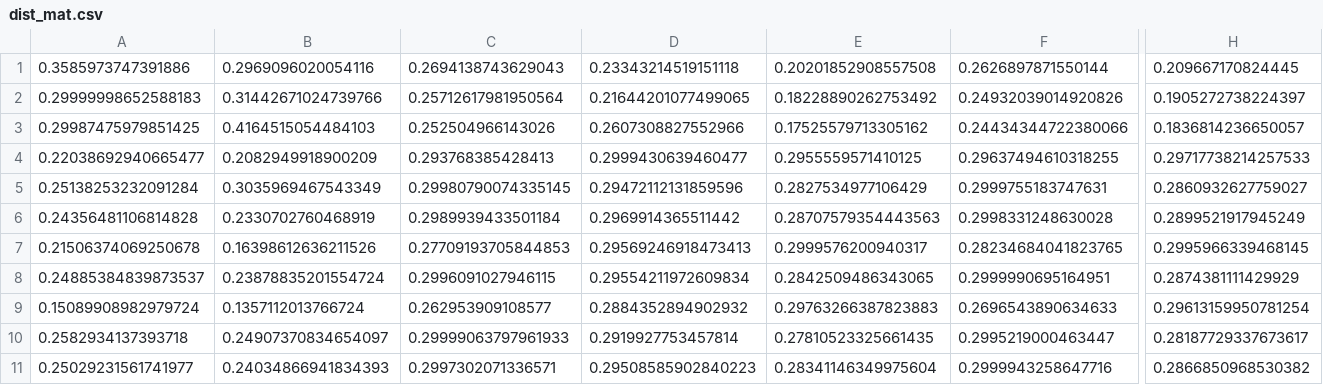
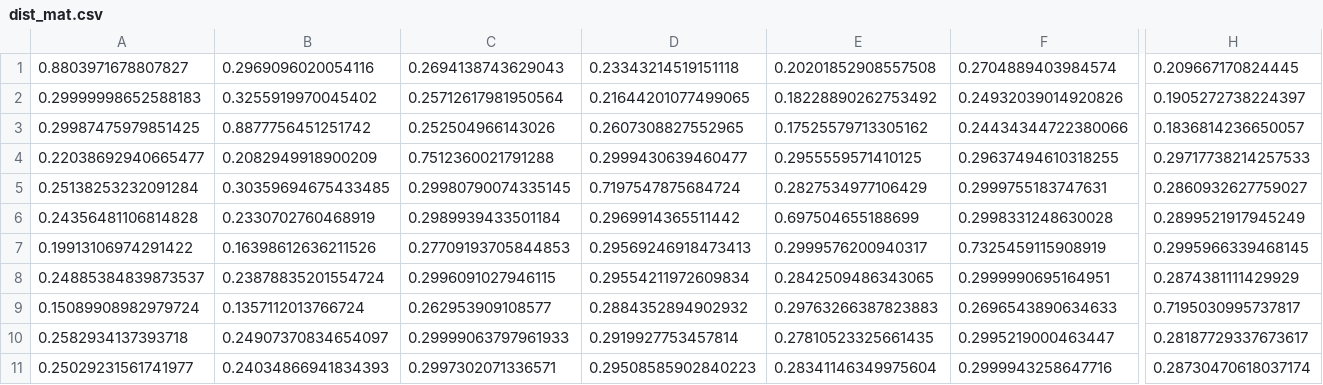
Before and after one commit to Paradox315/late_fusion_simulator, a CSV file: notebooks/dist_mat.csv, drawn as a sheet; only a part is shown, gaps mark what is left out; the diff covers the shown part only; the diff names each change by its address in the sheet, - before the commit and + after, or states it on an @@ line.

```diff
--- a/notebooks/dist_mat.csv
+++ b/notebooks/dist_mat.csv
-A1: 0.3585973747391886
+A1: 0.8803971678807827
-F1: 0.2626897871550144
+F1: 0.2704889403984574
-B2: 0.31442671024739766
+B2: 0.3255919970045402
-B3: 0.4164515054484103
+B3: 0.8877756451251742
-D3: 0.2607308827552966
+D3: 0.2607308827552965
-C4: 0.293768385428413
+C4: 0.7512360021791288
-B5: 0.3035969467543349
+B5: 0.30359694675433485
-D5: 0.29472112131859596
+D5: 0.7197547875684724
-E6: 0.28707579354443563
+E6: 0.697504655188699
-A7: 0.21506374069250678
+A7: 0.19913106974291422
-F7: 0.28234684041823765
+F7: 0.7325459115908919
-H9: 0.29613159950781254
+H9: 0.7195030995737817
-H11: 0.2866850968530382
+H11: 0.28730470618037174
```
Also changed, not shown: 3 edited cells elsewhere in this file, 23 other files.
